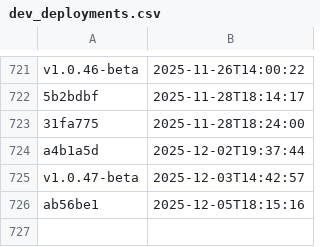
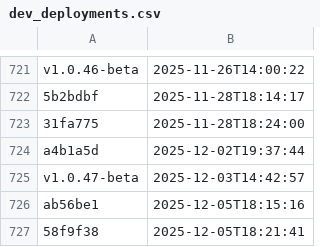
Before and after one commit to NHSDigital/eps-aws-dashboards, a CSV file: _data/dev_deployments.csv, drawn as a sheet; only a part is shown, gaps mark what is left out; the diff names each change by its address in the sheet, - before the commit and + after, or states it on an @@ line.

```diff
--- a/_data/dev_deployments.csv
+++ b/_data/dev_deployments.csv
+row 727: 58f9f38 | 2025-12-05T18:21:41
```
Also changed, not shown: 1 other file.
